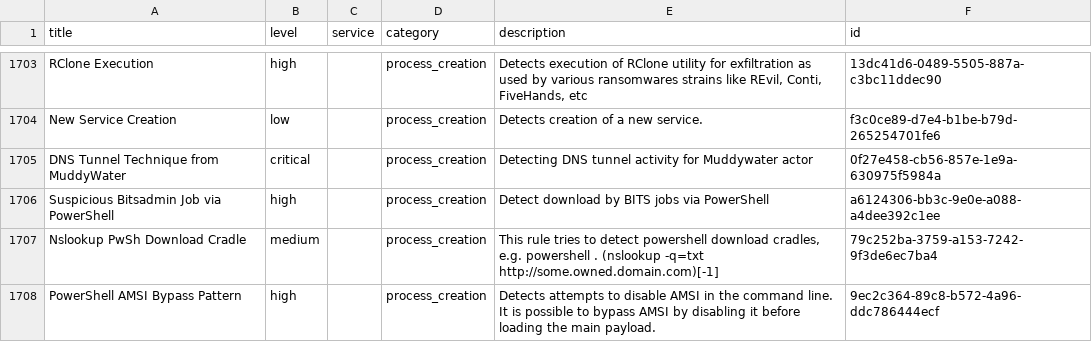
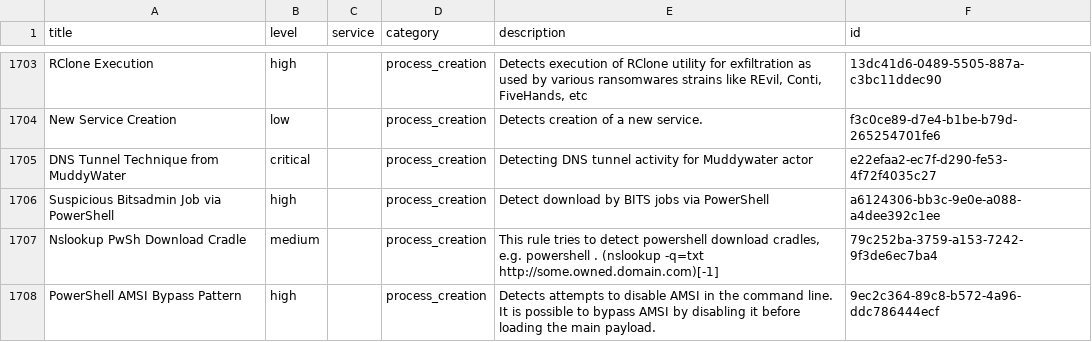
Before and after one commit to Yamato-Security/EventLog-Baseline-Guide, a CSV file: data/Microsoft_Client/UsableRules.csv, drawn as a sheet; only a part is shown, gaps mark what is left out; the diff names each change by its address in the sheet, - before the commit and + after, or states it on an @@ line.

```diff
--- a/data/Microsoft_Client/UsableRules.csv
+++ b/data/Microsoft_Client/UsableRules.csv
-F1705 (id): 0f27e458-cb56-857e-1e9a-630975f5984a
+F1705 (id): e22efaa2-ec7f-d290-fe53-4f72f4035c27
```
Also changed, not shown: data/Microsoft_Client/UnusableRules.csv.
